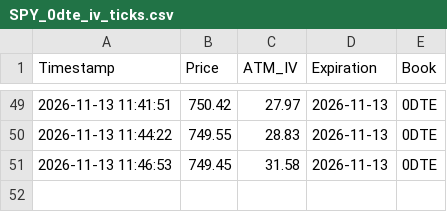
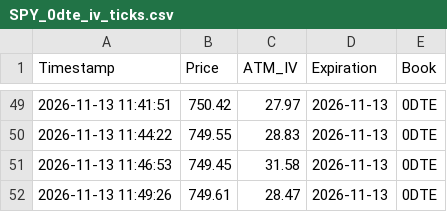
Before and after one commit to macrodroid138-collab/IV, a CSV file: SPY_0dte_iv_ticks.csv, drawn as a sheet; only a part is shown, gaps mark what is left out; the diff names each change by its address in the sheet, - before the commit and + after, or states it on an @@ line.

```diff
--- a/SPY_0dte_iv_ticks.csv
+++ b/SPY_0dte_iv_ticks.csv
+row 52: 2026-11-13 11:49:26 | 749.61 | 28.47 | 2026-11-13 | 0DTE
```
Also changed, not shown: SPY_1dte_iv_ticks.csv, 2 other files.
